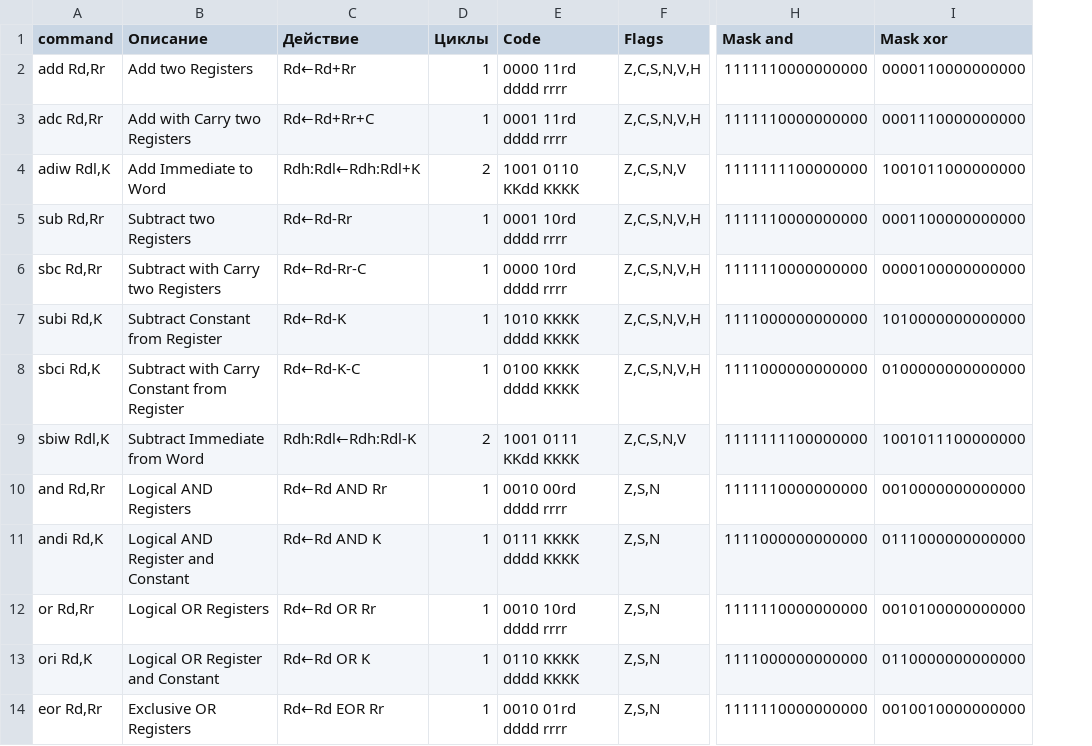
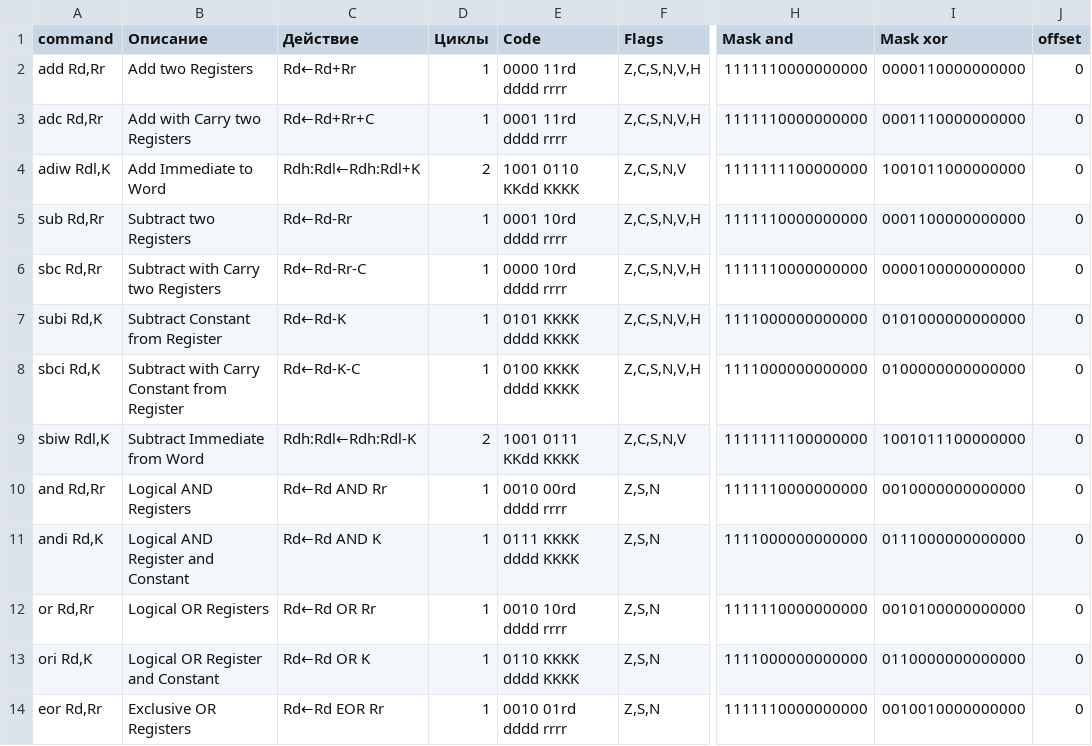
Before and after one commit to Dimaregaisia1749/Disassembler, a CSV file: codes.csv, drawn as a sheet; only a part is shown, gaps mark what is left out; the diff names each change by its address in the sheet, - before the commit and + after, or states it on an @@ line.

```diff
--- a/codes.csv
+++ b/codes.csv
+column J (offset), rows 2-14: all 0
-E7 (Code): 1010 KKKK dddd KKKK
+E7 (Code): 0101 KKKK dddd KKKK
-I7 (Mask xor): 1010000000000000
+I7 (Mask xor): 0101000000000000
```
Also changed, not shown: 4 other files.
